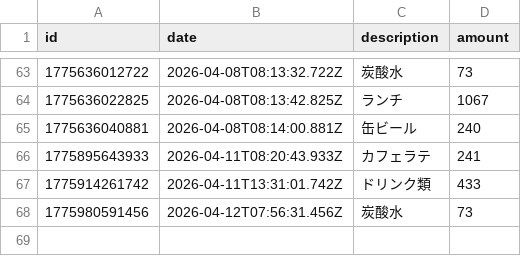
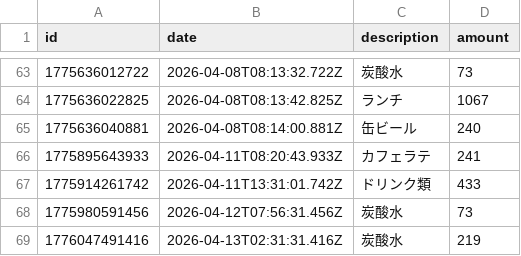
Before and after one commit to naoyamashita/expense-tracker, a CSV file: data.csv, drawn as a sheet; only a part is shown, gaps mark what is left out; the diff names each change by its address in the sheet, - before the commit and + after, or states it on an @@ line.

Commit message:
Update data.csv

```diff
--- a/data.csv
+++ b/data.csv
+row 69: 1776047491416 | 2026-04-13T02:31:31.416Z | 炭酸水 | 219
```
